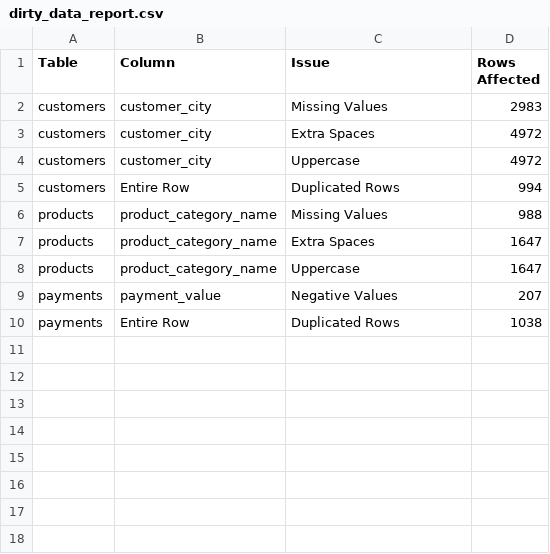
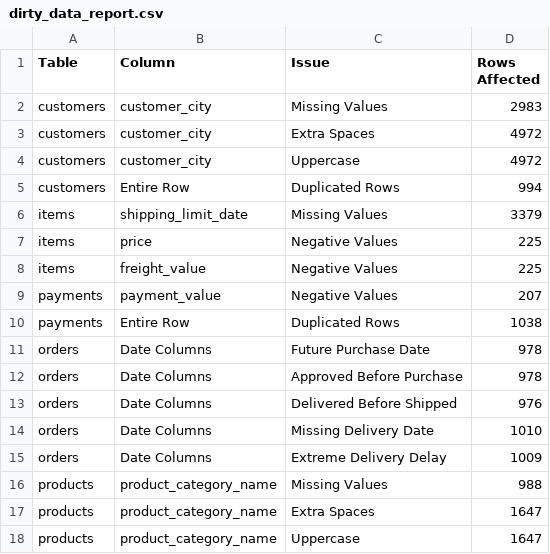
Before and after one commit to YordanBahchevanov/olist-data-warehouse, a CSV file: datasets/messy/dirty_data_report.csv, drawn as a sheet.

```diff
--- a/datasets/messy/dirty_data_report.csv
+++ b/datasets/messy/dirty_data_report.csv
@@ -5,2 +5,12 @@ customers,customer_city,Uppercase,4972
 customers,Entire Row,Duplicated Rows,994
+items,shipping_limit_date,Missing Values,3379
+items,price,Negative Values,225
+items,freight_value,Negative Values,225
+payments,payment_value,Negative Values,207
+payments,Entire Row,Duplicated Rows,1038
+orders,Date Columns,Future Purchase Date,978
+orders,Date Columns,Approved Before Purchase,978
+orders,Date Columns,Delivered Before Shipped,976
+orders,Date Columns,Missing Delivery Date,1010
+orders,Date Columns,Extreme Delivery Delay,1009
 products,product_category_name,Missing Values,988
@@ -8,3 +18 @@ products,product_category_name,Extra Spaces,1647
 products,product_category_name,Uppercase,1647
-payments,payment_value,Negative Values,207
-payments,Entire Row,Duplicated Rows,1038
```
Also changed, not shown: 13 other files.
